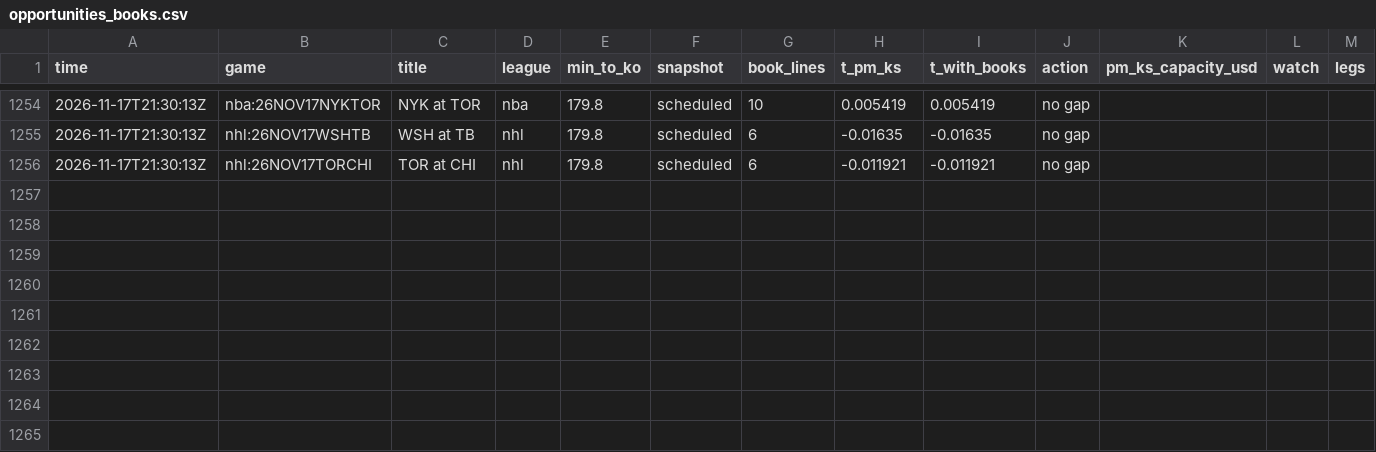
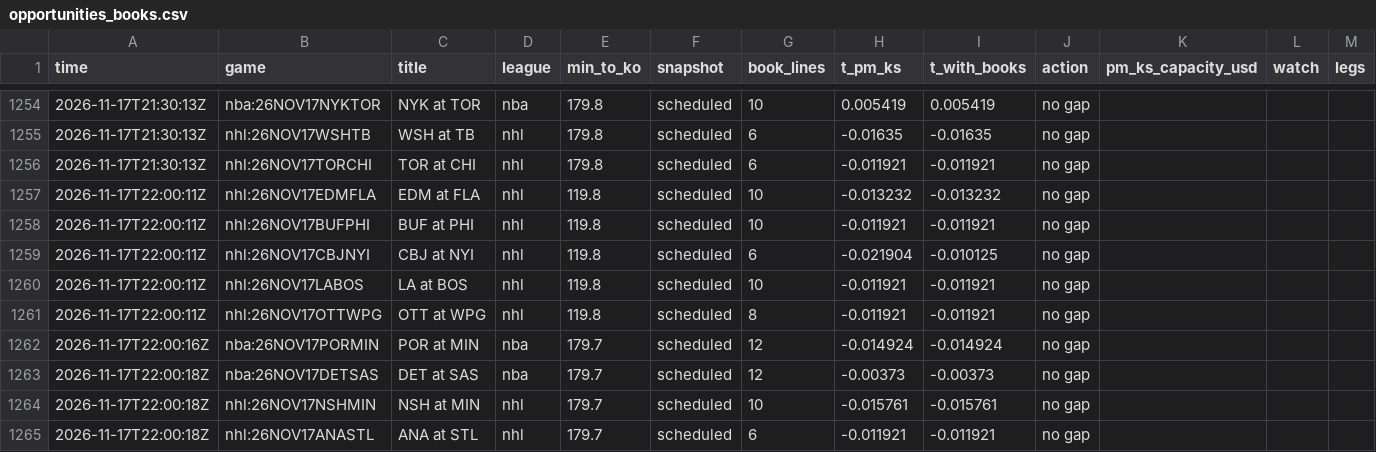
Before and after one commit to TFGdeprova/tfg-upf-test, a CSV file: results/opportunities_books.csv, drawn as a sheet; only a part is shown, gaps mark what is left out; the diff names each change by its address in the sheet, - before the commit and + after, or states it on an @@ line.

```diff
--- a/results/opportunities_books.csv
+++ b/results/opportunities_books.csv
+row 1257: 2026-11-17T22:00:11Z | nhl:26NOV17EDMFLA | EDM at FLA | nhl | 119.8 | scheduled | 10 | -0.013232 | -0.013232 | no gap
+row 1258: 2026-11-17T22:00:11Z | nhl:26NOV17BUFPHI | BUF at PHI | nhl | 119.8 | scheduled | 10 | -0.011921 | -0.011921 | no gap
+row 1259: 2026-11-17T22:00:11Z | nhl:26NOV17CBJNYI | CBJ at NYI | nhl | 119.8 | scheduled | 6 | -0.021904 | -0.010125 | no gap
+row 1260: 2026-11-17T22:00:11Z | nhl:26NOV17LABOS | LA at BOS | nhl | 119.8 | scheduled | 10 | -0.011921 | -0.011921 | no gap
+row 1261: 2026-11-17T22:00:11Z | nhl:26NOV17OTTWPG | OTT at WPG | nhl | 119.8 | scheduled | 8 | -0.011921 | -0.011921 | no gap
+row 1262: 2026-11-17T22:00:16Z | nba:26NOV17PORMIN | POR at MIN | nba | 179.7 | scheduled | 12 | -0.014924 | -0.014924 | no gap
+row 1263: 2026-11-17T22:00:18Z | nba:26NOV17DETSAS | DET at SAS | nba | 179.7 | scheduled | 12 | -0.00373 | -0.00373 | no gap
+row 1264: 2026-11-17T22:00:18Z | nhl:26NOV17NSHMIN | NSH at MIN | nhl | 179.7 | scheduled | 10 | -0.015761 | -0.015761 | no gap
+row 1265: 2026-11-17T22:00:18Z | nhl:26NOV17ANASTL | ANA at STL | nhl | 179.7 | scheduled | 6 | -0.011921 | -0.011921 | no gap
```
Also changed, not shown: results/trades.csv, 6 other files.
